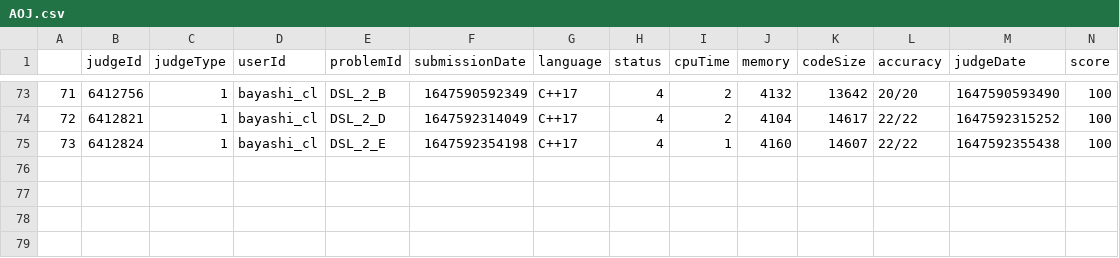
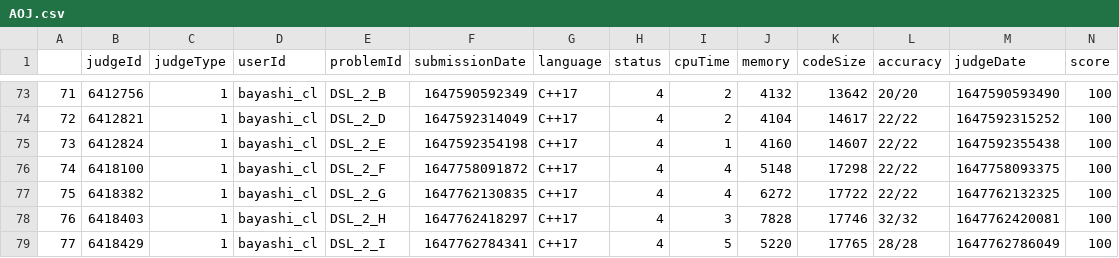
Before and after one commit to bayashi-cl/procon-submission, a CSV file: data/AOJ.csv, drawn as a sheet; only a part is shown, gaps mark what is left out; rows hold the shown columns only; the diff names each change by its address in the sheet, - before the commit and + after, or states it on an @@ line.

Commit message:
update AOJ.csv

```diff
--- a/data/AOJ.csv
+++ b/data/AOJ.csv
+row 76: 74 | 6418100 | 1 | bayashi_cl | DSL_2_F | 1647758091872 | C++17 | 4 | 4 | 5148 | 17298 | 22/22 | 1647758093375 | 100
+row 77: 75 | 6418382 | 1 | bayashi_cl | DSL_2_G | 1647762130835 | C++17 | 4 | 4 | 6272 | 17722 | 22/22 | 1647762132325 | 100
+row 78: 76 | 6418403 | 1 | bayashi_cl | DSL_2_H | 1647762418297 | C++17 | 4 | 3 | 7828 | 17746 | 32/32 | 1647762420081 | 100
+row 79: 77 | 6418429 | 1 | bayashi_cl | DSL_2_I | 1647762784341 | C++17 | 4 | 5 | 5220 | 17765 | 28/28 | 1647762786049 | 100
```
